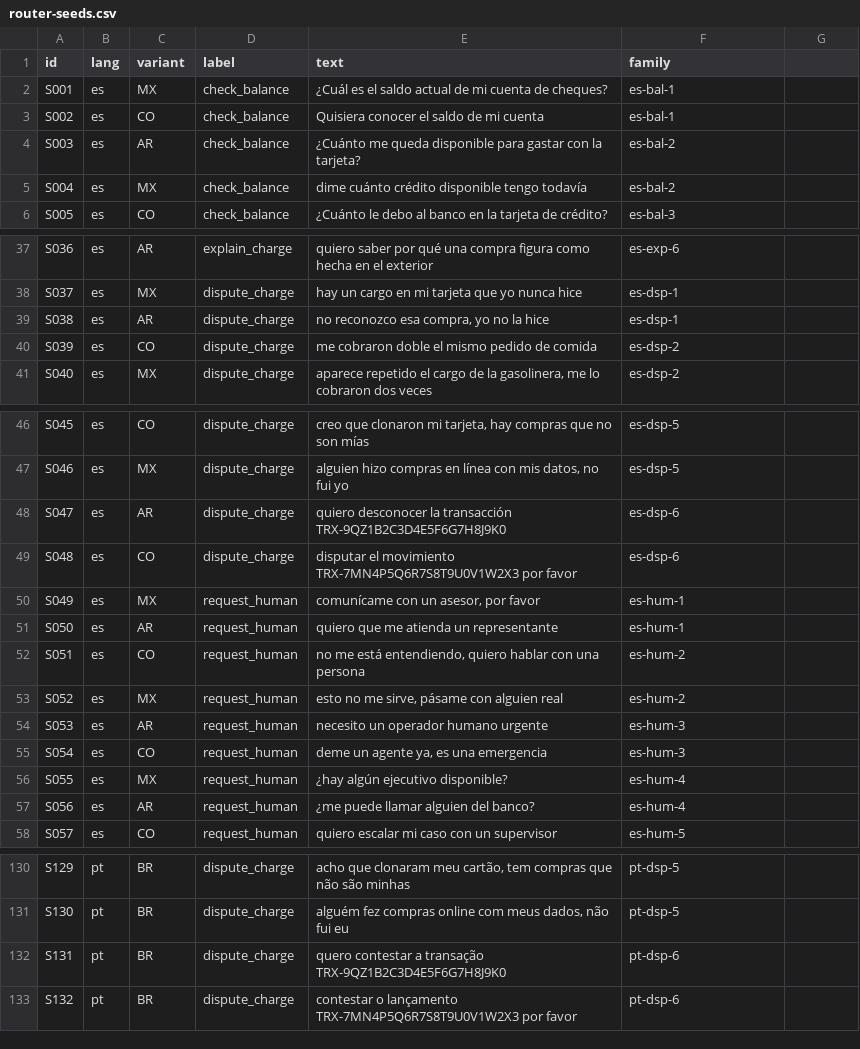
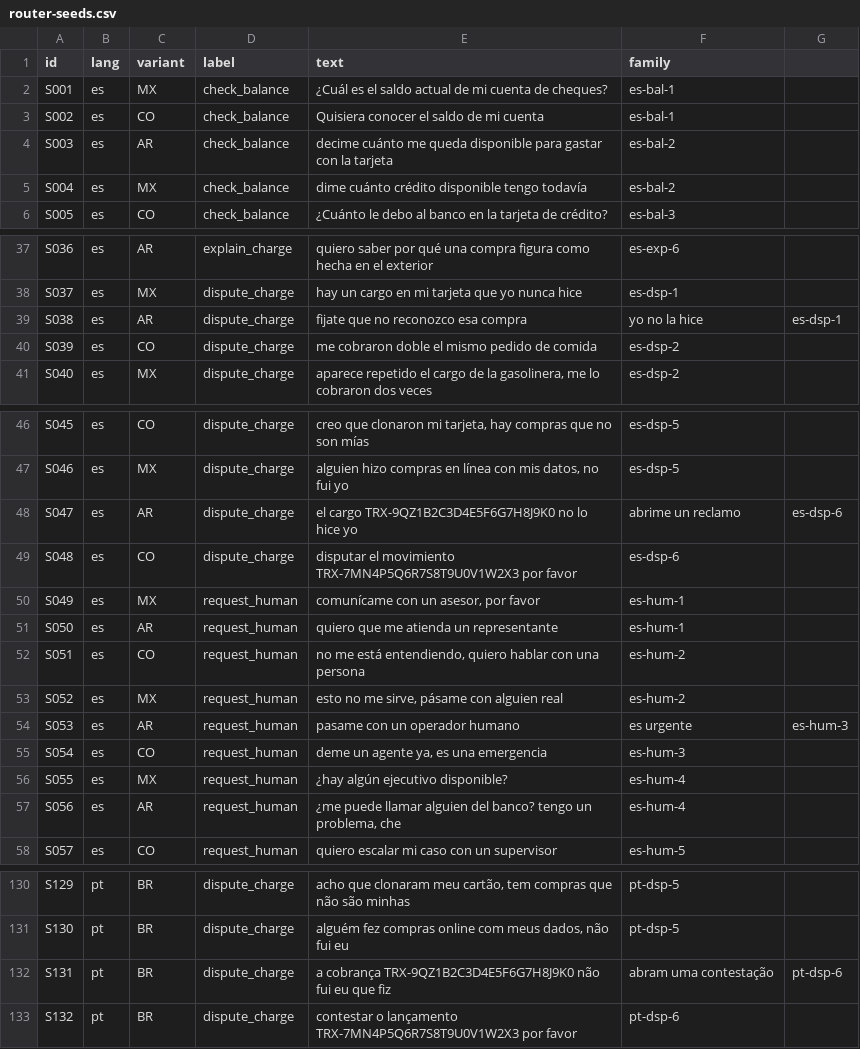
Before and after one commit to S-kkipie/factored-hackathon-2026-AIDO, a CSV file: ml/data/router-seeds.csv, drawn as a sheet; only a part is shown, gaps mark what is left out; the diff covers the shown part only.

```diff
--- a/ml/data/router-seeds.csv
+++ b/ml/data/router-seeds.csv
@@ -3,3 +3,3 @@ S001,es,MX,check_balance,¿Cuál es el saldo actual de mi cuenta de cheques?,es-
 S002,es,CO,check_balance,Quisiera conocer el saldo de mi cuenta,es-bal-1
-S003,es,AR,check_balance,¿Cuánto me queda disponible para gastar con la tarjeta?,es-bal-2
+S003,es,AR,check_balance,decime cuánto me queda disponible para gastar con la tarjeta,es-bal-2
 S004,es,MX,check_balance,dime cuánto crédito disponible tengo todavía,es-bal-2
@@ -38,3 +38,3 @@ S036,es,AR,explain_charge,quiero saber por qué una compra figura como hecha en
 S037,es,MX,dispute_charge,hay un cargo en mi tarjeta que yo nunca hice,es-dsp-1
-S038,es,AR,dispute_charge,"no reconozco esa compra, yo no la hice",es-dsp-1
+S038,es,AR,dispute_charge,fijate que no reconozco esa compra, yo no la hice,es-dsp-1
 S039,es,CO,dispute_charge,me cobraron doble el mismo pedido de comida,es-dsp-2
@@ -47,3 +47,3 @@ S045,es,CO,dispute_charge,"creo que clonaron mi tarjeta, hay compras que no son
 S046,es,MX,dispute_charge,"alguien hizo compras en línea con mis datos, no fui yo",es-dsp-5
-S047,es,AR,dispute_charge,quiero desconocer la transacción TRX-9QZ1B2C3D4E5F6G7H8J9K0,es-dsp-6
+S047,es,AR,dispute_charge,el cargo TRX-9QZ1B2C3D4E5F6G7H8J9K0 no lo hice yo, abrime un reclamo,es-dsp-6
 S048,es,CO,dispute_charge,disputar el movimiento TRX-7MN4P5Q6R7S8T9U0V1W2X3 por favor,es-dsp-6
@@ -53,6 +53,6 @@ S051,es,CO,request_human,"no me está entendiendo, quiero hablar con una persona
 S052,es,MX,request_human,"esto no me sirve, pásame con alguien real",es-hum-2
-S053,es,AR,request_human,necesito un operador humano urgente,es-hum-3
+S053,es,AR,request_human,pasame con un operador humano, es urgente,es-hum-3
 S054,es,CO,request_human,"deme un agente ya, es una emergencia",es-hum-3
 S055,es,MX,request_human,¿hay algún ejecutivo disponible?,es-hum-4
-S056,es,AR,request_human,¿me puede llamar alguien del banco?,es-hum-4
+S056,es,AR,request_human,"¿me puede llamar alguien del banco? tengo un problema, che",es-hum-4
 S057,es,CO,request_human,quiero escalar mi caso con un supervisor,es-hum-5
@@ -131,3 +131,3 @@ S129,pt,BR,dispute_charge,"acho que clonaram meu cartão, tem compras que não s
 S130,pt,BR,dispute_charge,"alguém fez compras online com meus dados, não fui eu",pt-dsp-5
-S131,pt,BR,dispute_charge,quero contestar a transação TRX-9QZ1B2C3D4E5F6G7H8J9K0,pt-dsp-6
+S131,pt,BR,dispute_charge,a cobrança TRX-9QZ1B2C3D4E5F6G7H8J9K0 não fui eu que fiz, abram uma contestação,pt-dsp-6
 S132,pt,BR,dispute_charge,contestar o lançamento TRX-7MN4P5Q6R7S8T9U0V1W2X3 por favor,pt-dsp-6
```
Also changed, not shown: 3 edited cells elsewhere in this file, 1 other file.
